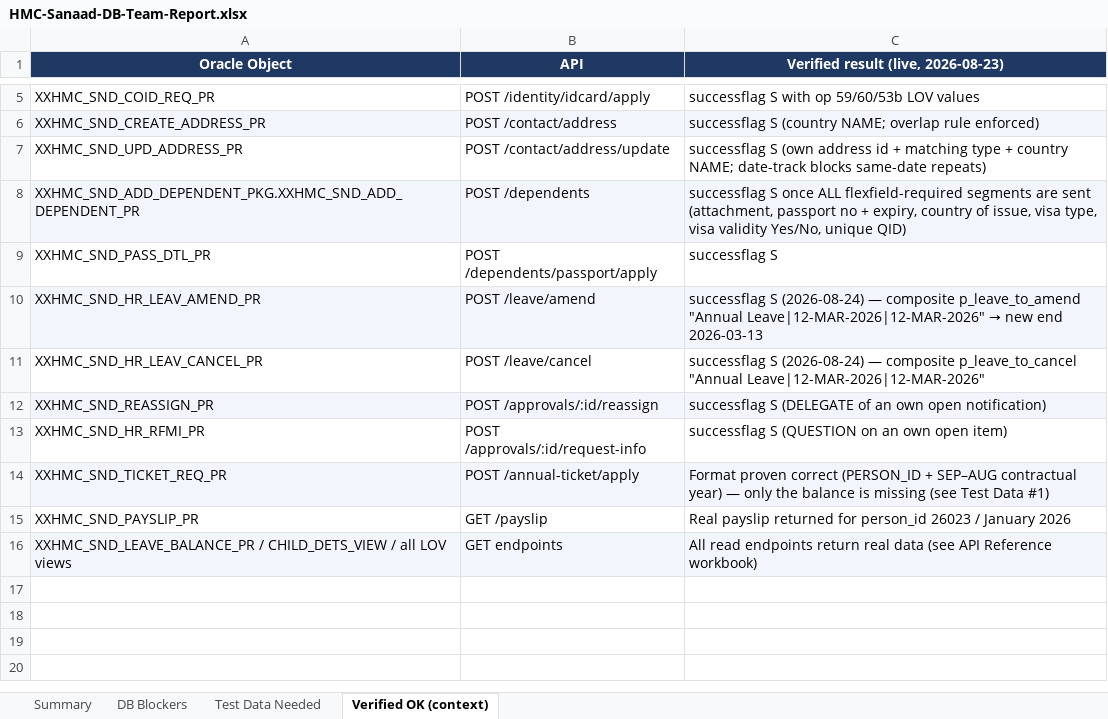
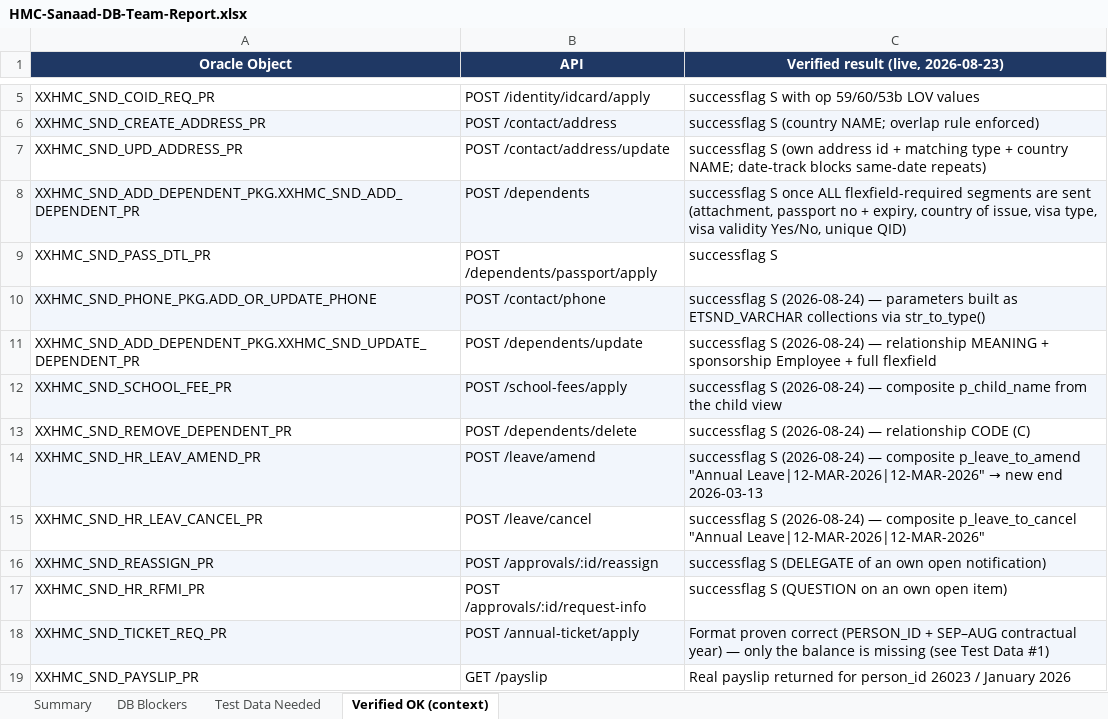
Before and after one commit to MelseragM/hmc-project, an Excel workbook: reports/HMC-Sanaad-DB-Team-Report.xlsx, sheet Verified OK (context), drawn as a sheet; only a part is shown, gaps mark what is left out; the shorter side is filled out with more unchanged rows; values as stored, in another font and other column widths than the file's, no borders; the diff names each change by its address in the sheet, - before the commit and + after, or states it on an @@ line.

```diff
--- a/reports/HMC-Sanaad-DB-Team-Report.xlsx (sheet Verified OK (context))
+++ b/reports/HMC-Sanaad-DB-Team-Report.xlsx (sheet Verified OK (context))
+row 10: XXHMC_SND_PHONE_PKG.ADD_OR_UPDATE_PHONE | POST /contact/phone | successflag S (2026-08-24) — parameters built as ETSND_VARCHAR collections via str_to_type()
+row 11: XXHMC_SND_ADD_DEPENDENT_PKG.XXHMC_SND_UPDATE_DEPENDENT_PR | POST /dependents/update | successflag S (2026-08-24) — relationship MEANING + sponsorship Employee + full flexfield
+row 12: XXHMC_SND_SCHOOL_FEE_PR | POST /school-fees/apply | successflag S (2026-08-24) — composite p_child_name from the child view
+row 13: XXHMC_SND_REMOVE_DEPENDENT_PR | POST /dependents/delete | successflag S (2026-08-24) — relationship CODE (C)
```
Also changed, not shown: sheet DB Blockers, sheet Test Data Needed, sheet Summary, reports/HMC-Sanaad-API-Reference-Mobile.xlsx, reports/HMC-Sanaad-Backend-Tasks.xlsx, 1 other file.
